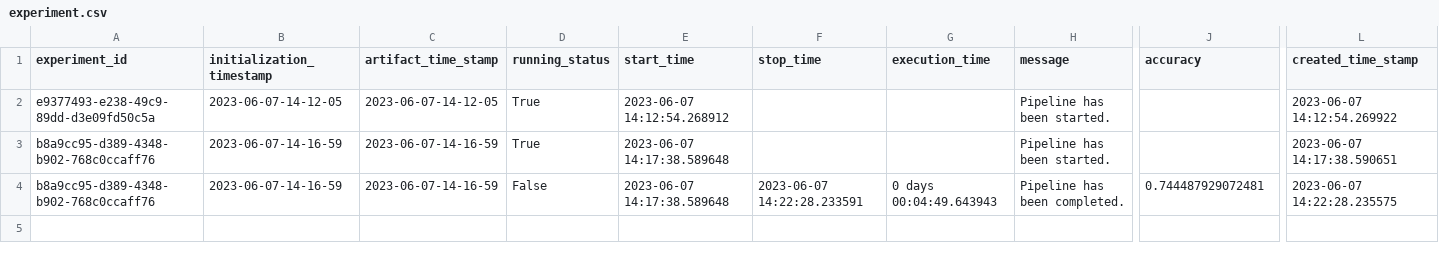
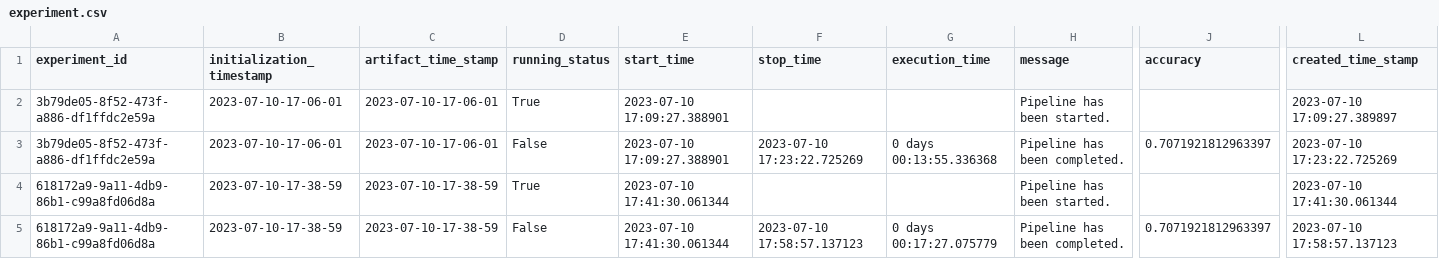
Before and after one commit to junaid-o/ML-10-Loan-Approval-Prediction, a CSV file: LoanApproval/artifact/experiment/experiment.csv, drawn as a sheet; only a part is shown, gaps mark what is left out; addresses are those after the commit; rows hold the shown columns only; the diff names each change by its address in the sheet, - before the commit and + after, or states it on an @@ line.

```diff
--- a/LoanApproval/artifact/experiment/experiment.csv
+++ b/LoanApproval/artifact/experiment/experiment.csv
-A2 (experiment_id): e9377493-e238-49c9-89dd-d3e09fd50c5a
+A2 (experiment_id): 3b79de05-8f52-473f-a886-df1ffdc2e59a
-B2 (initialization_timestamp): 2023-06-07-14-12-05
+B2 (initialization_timestamp): 2023-07-10-17-06-01
-C2 (artifact_time_stamp): 2023-06-07-14-12-05
+C2 (artifact_time_stamp): 2023-07-10-17-06-01
-E2 (start_time): 2023-06-07 14:12:54.268912
+E2 (start_time): 2023-07-10 17:09:27.388901
-L2 (created_time_stamp): 2023-06-07 14:12:54.269922
+L2 (created_time_stamp): 2023-07-10 17:09:27.389897
+row 3: 3b79de05-8f52-473f-a886-df1ffdc2e59a | 2023-07-10-17-06-01 | 2023-07-10-17-06-01 | False | 2023-07-10 17:09:27.388901 | 2023-07-10 17:23:22.725269 | 0 days 00:13:55.336368 | Pipeline has been completed. | 0.7071921812963397 | 2023-07-10 17:23:22.725269
-A4:A5 (experiment_id): b8a9cc95-d389-4348-b902-768c0ccaff76
+A4:A5 (experiment_id): 618172a9-9a11-4db9-86b1-c99a8fd06d8a
-B4:B5 (initialization_timestamp): 2023-06-07-14-16-59
+B4:B5 (initialization_timestamp): 2023-07-10-17-38-59
-C4:C5 (artifact_time_stamp): 2023-06-07-14-16-59
+C4:C5 (artifact_time_stamp): 2023-07-10-17-38-59
-E4:E5 (start_time): 2023-06-07 14:17:38.589648
+E4:E5 (start_time): 2023-07-10 17:41:30.061344
-L4 (created_time_stamp): 2023-06-07 14:17:38.590651
+L4 (created_time_stamp): 2023-07-10 17:41:30.061344
-F5 (stop_time): 2023-06-07 14:22:28.233591
+F5 (stop_time): 2023-07-10 17:58:57.137123
-G5 (execution_time): 0 days 00:04:49.643943
+G5 (execution_time): 0 days 00:17:27.075779
-J5 (accuracy): 0.744487929072481
+J5 (accuracy): 0.7071921812963397
-L5 (created_time_stamp): 2023-06-07 14:22:28.235575
+L5 (created_time_stamp): 2023-07-10 17:58:57.137123
```
Also changed, not shown: 50 other files.
